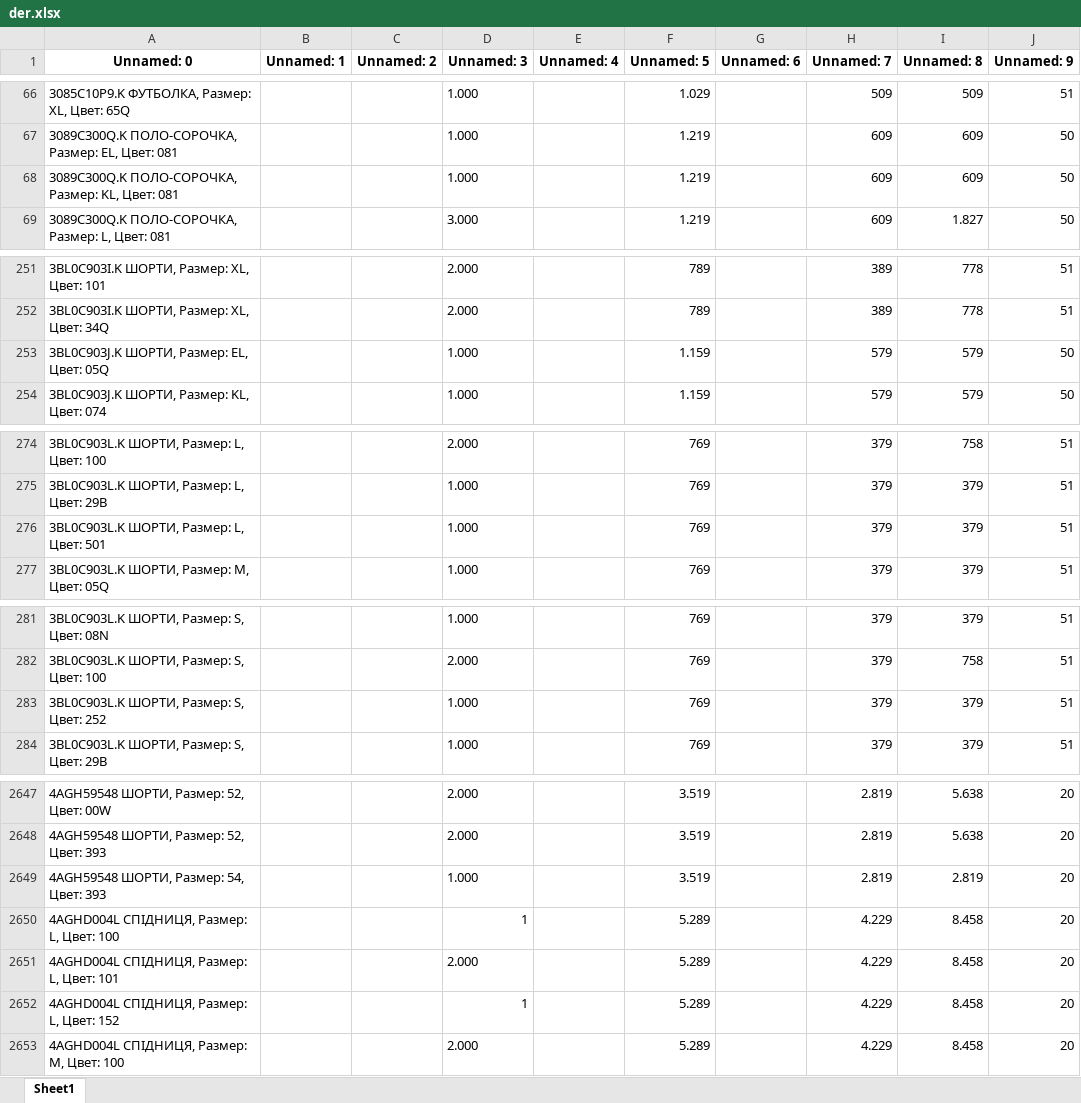
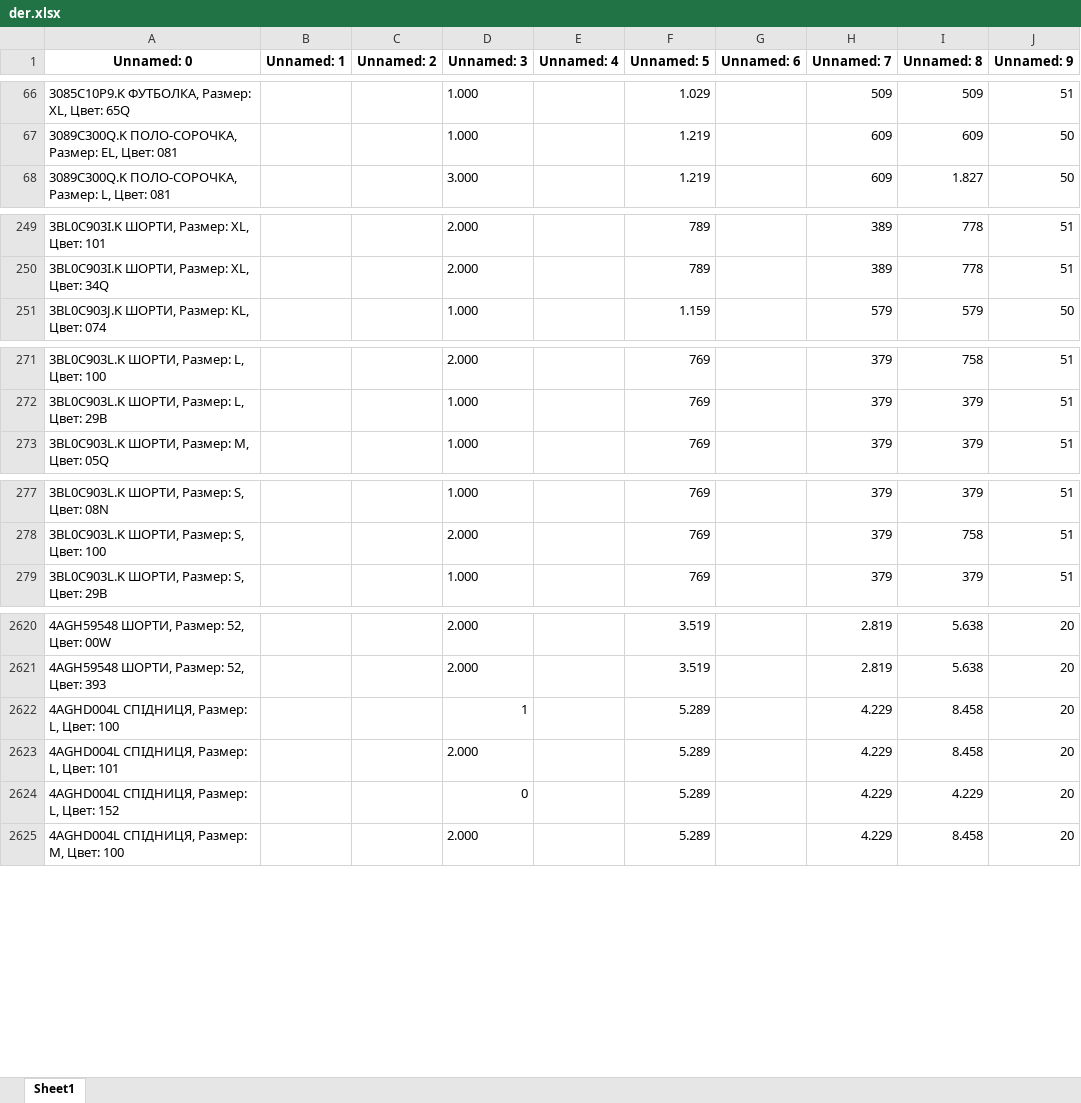
Before and after one commit to urasol74/shop, an Excel workbook: data/der.xlsx, sheet Sheet1, drawn as a sheet; only a part is shown, gaps mark what is left out; values as stored, in another font and other column widths than the file's, no borders; removed rows and columns are numbered as before the commit, all else as after; the diff covers the shown part only; the diff names each change by its address in the sheet, - before the commit and + after, or states it on an @@ line.

```diff
--- a/data/der.xlsx (sheet Sheet1)
+++ b/data/der.xlsx (sheet Sheet1)
-row 68: 3089C300Q.K ПОЛО-СОРОЧКА, Размер: KL, Цвет: 081 |  |  | 1.000 |  | 1.219 |  | 609 | 609 | 50
-row 253: 3BL0C903J.K ШОРТИ, Размер: EL, Цвет: 05Q |  |  | 1.000 |  | 1.159 |  | 579 | 579 | 50
-row 276: 3BL0C903L.K ШОРТИ, Размер: L, Цвет: 501 |  |  | 1.000 |  | 769 |  | 379 | 379 | 51
-row 283: 3BL0C903L.K ШОРТИ, Размер: S, Цвет: 252 |  |  | 1.000 |  | 769 |  | 379 | 379 | 51
-row 2649: 4AGH59548 ШОРТИ, Размер: 54, Цвет: 393 |  |  | 1.000 |  | 3.519 |  | 2.819 | 2.819 | 20
-D2624 (Unnamed: 3): 1
+D2624 (Unnamed: 3): 0
-I2624 (Unnamed: 8): 8.458
+I2624 (Unnamed: 8): 4.229
```
Also changed, not shown: 2 added rows, 35 removed rows and 100 edited cells elsewhere in this sheet, 34 other files.
